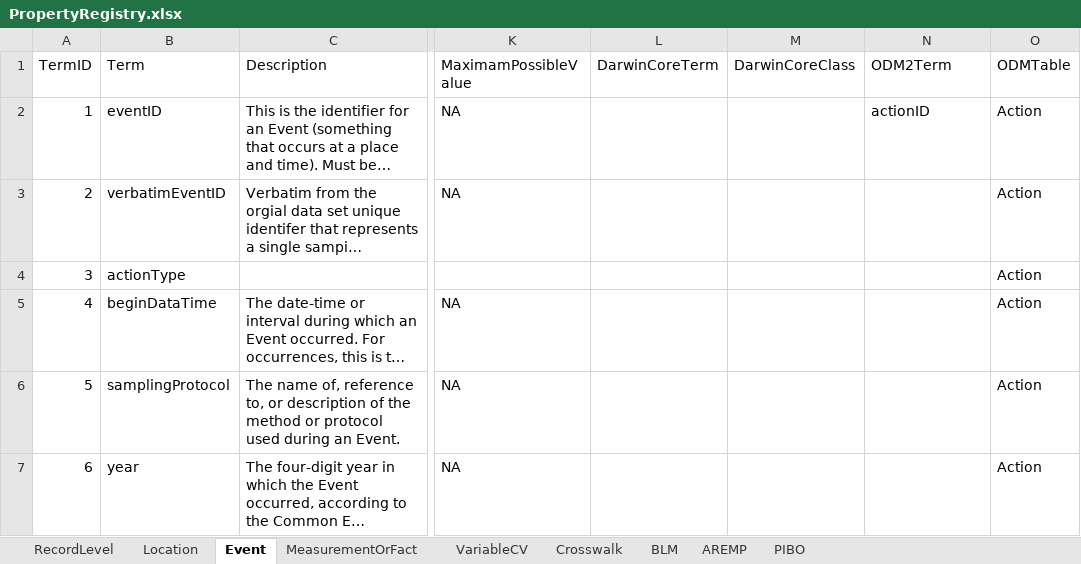
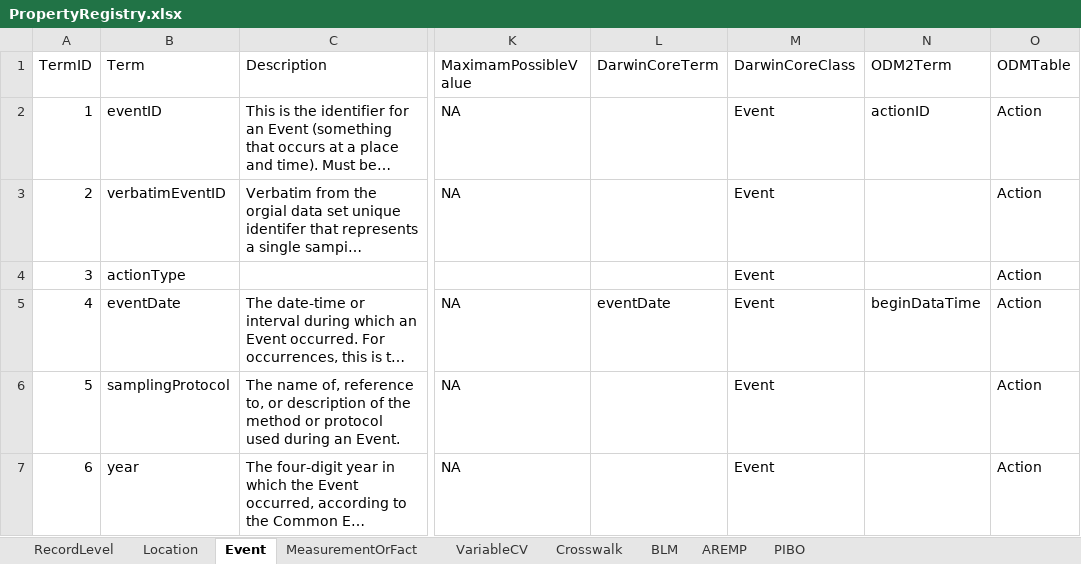
Before and after one commit to rascully/Stream-Monitoring-Data-Exchange-Specifications, an Excel workbook: Tables/PropertyRegistry.xlsx, sheet Event, drawn as a sheet; only a part is shown, gaps mark what is left out; long unchanged cells end in …; values as stored, in another font and other column widths than the file's, no borders; the diff names each change by its address in the sheet, - before the commit and + after, or states it on an @@ line.

```diff
--- a/Tables/PropertyRegistry.xlsx (sheet Event)
+++ b/Tables/PropertyRegistry.xlsx (sheet Event)
-M2:M7 (DarwinCoreClass): (empty)
+M2:M7 (DarwinCoreClass): Event
-B5 (Term): beginDataTime
+B5 (Term): eventDate
-L5 (DarwinCoreTerm): (empty)
+L5 (DarwinCoreTerm): eventDate
-N5 (ODM2Term): (empty)
+N5 (ODM2Term): beginDataTime
```
Also changed, not shown: sheet MeasurementOrFact, sheet Crosswalk, sheet Location, Data/Metadata.xlsx, Tables/Stream_Habitat_ExchangeSpecifications.xlsx, 6 other files.
